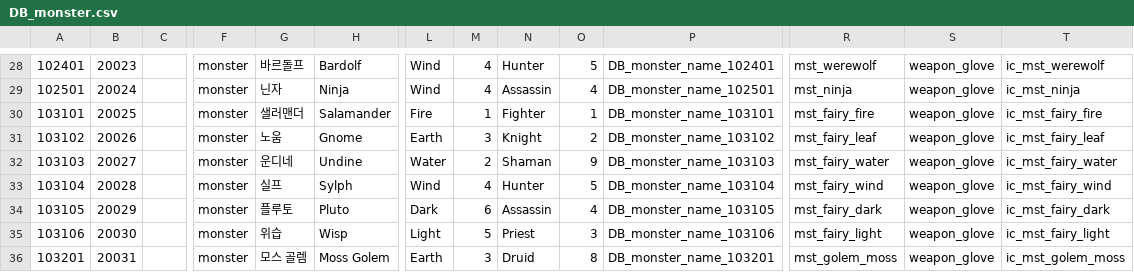
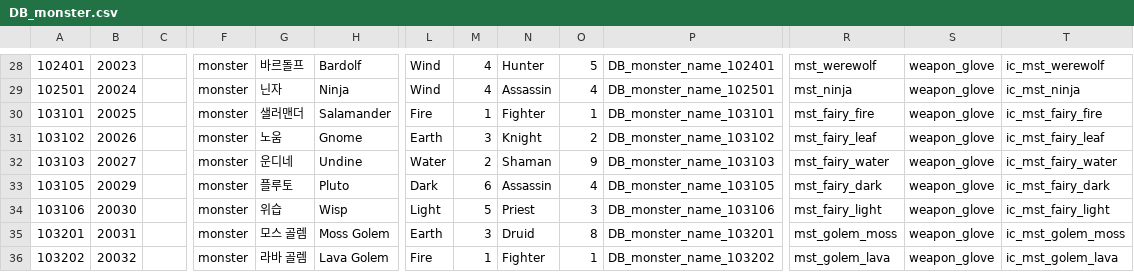
Before and after one commit to DevToothCrew/UnlimitedTower, a CSV file: UnlimitedTowerClient/TowerMain/UnlimitedTower/Assets/Resources/CSV/DB_monster.csv, drawn as a sheet; only a part is shown, gaps mark what is left out; the shorter side is filled out with more unchanged rows; rows hold the shown columns only; the diff names each change by its address in the sheet, - before the commit and + after, or states it on an @@ line.

Commit message:
WindFairy 잠시 삭제

```diff
--- a/UnlimitedTowerClient/TowerMain/UnlimitedTower/Assets/Resources/CSV/DB_monster.csv
+++ b/UnlimitedTowerClient/TowerMain/UnlimitedTower/Assets/Resources/CSV/DB_monster.csv
-row 33: 103104 | 20028 |  | monster | 실프 | Sylph | Wind | 4 | Hunter | 5 | DB_monster_name_103104 | mst_fairy_wind | weapon_glove | ic_mst_fairy_wind
```
